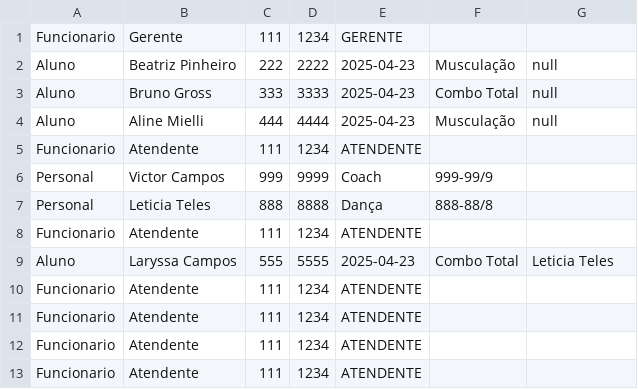
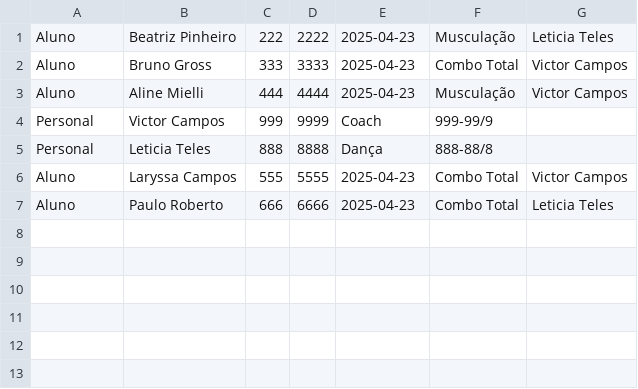
Before and after one commit to bvgross/Trabalho-POO, a CSV file: pessoas.csv, drawn as a sheet.

Commit message:
Consertando a classe Carregar(não estava carregando o personalContratado nos objetos Aluno

```diff
--- a/pessoas.csv
+++ b/pessoas.csv
@@ -1,13 +1,7 @@
-Funcionario,Gerente,111,1234,GERENTE,
-Aluno,Beatriz Pinheiro,222,2222,2025-04-23,Musculação,null
-Aluno,Bruno Gross,333,3333,2025-04-23,Combo Total,null
-Aluno,Aline Mielli,444,4444,2025-04-23,Musculação,null
-Funcionario,Atendente,111,1234,ATENDENTE,
+Aluno,Beatriz Pinheiro,222,2222,2025-04-23,Musculação,Leticia Teles
+Aluno,Bruno Gross,333,3333,2025-04-23,Combo Total,Victor Campos
+Aluno,Aline Mielli,444,4444,2025-04-23,Musculação,Victor Campos
 Personal,Victor Campos,999,9999,Coach,999-99/9
 Personal,Leticia Teles,888,8888,Dança,888-88/8
-Funcionario,Atendente,111,1234,ATENDENTE,
-Aluno,Laryssa Campos,555,5555,2025-04-23,Combo Total,Leticia Teles
-Funcionario,Atendente,111,1234,ATENDENTE,
-Funcionario,Atendente,111,1234,ATENDENTE,
-Funcionario,Atendente,111,1234,ATENDENTE,
-Funcionario,Atendente,111,1234,ATENDENTE,
+Aluno,Laryssa Campos,555,5555,2025-04-23,Combo Total,Victor Campos
+Aluno,Paulo Roberto,666,6666,2025-04-23,Combo Total,Leticia Teles
```
Also changed, not shown: 6 other files.
